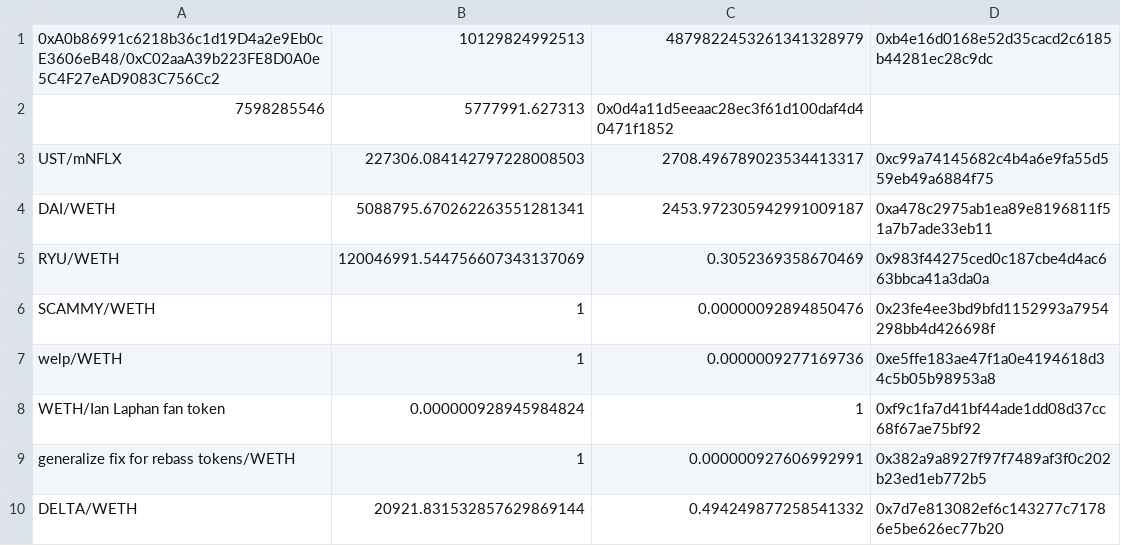
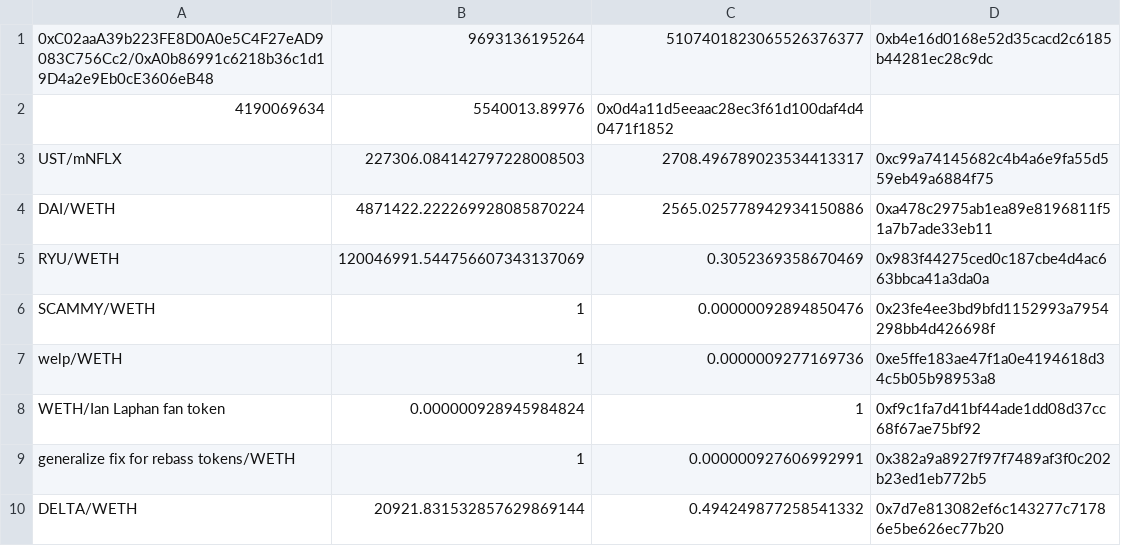
Before and after one commit to thaibahung/Blockchain-Practice, a CSV file: request.csv, drawn as a sheet.

```diff
--- a/request.csv
+++ b/request.csv
@@ -1,5 +1,5 @@
-0xA0b86991c6218b36c1d19D4a2e9Eb0cE3606eB48/0xC02aaA39b223FE8D0A0e5C4F27eAD9083C756Cc2, 10129824992513, 4879822453261341328979, 0xb4e16d0168e52d35cacd2c6185b44281ec28c9dc
-7598285546,5777991.627313,0x0d4a11d5eeaac28ec3f61d100daf4d40471f1852
+0xC02aaA39b223FE8D0A0e5C4F27eAD9083C756Cc2/0xA0b86991c6218b36c1d19D4a2e9Eb0cE3606eB48, 9693136195264, 5107401823065526376377, 0xb4e16d0168e52d35cacd2c6185b44281ec28c9dc
+4190069634,5540013.89976,0x0d4a11d5eeaac28ec3f61d100daf4d40471f1852
 UST/mNFLX,227306.084142797228008503,2708.496789023534413317,0xc99a74145682c4b4a6e9fa55d559eb49a6884f75
-DAI/WETH,5088795.670262263551281341,2453.972305942991009187,0xa478c2975ab1ea89e8196811f51a7b7ade33eb11
+DAI/WETH,4871422.222269928085870224,2565.025778942934150886,0xa478c2975ab1ea89e8196811f51a7b7ade33eb11
 RYU/WETH,120046991.544756607343137069,0.3052369358670469,0x983f44275ced0c187cbe4d4ac663bbca41a3da0a
```
Also changed, not shown: 2 other files.
